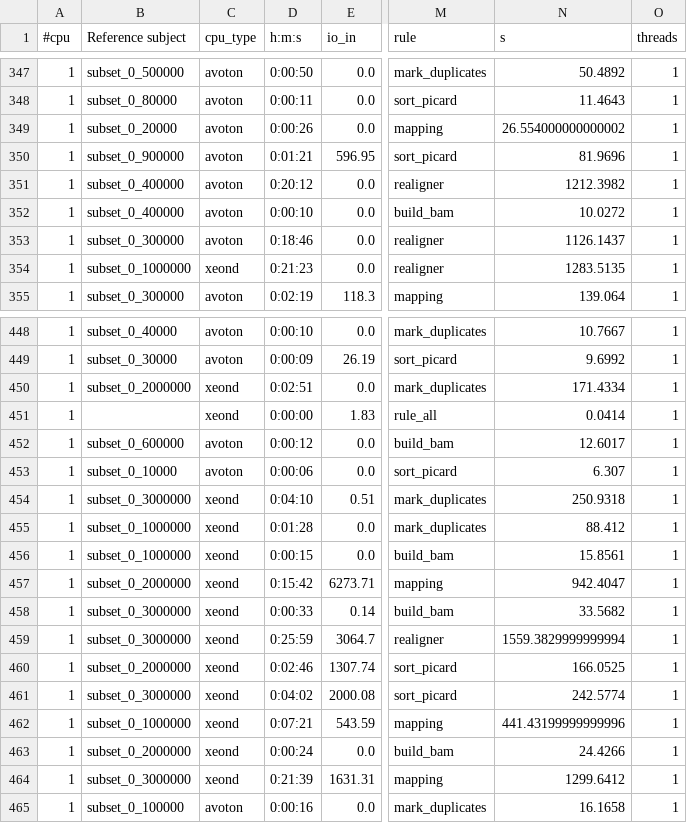
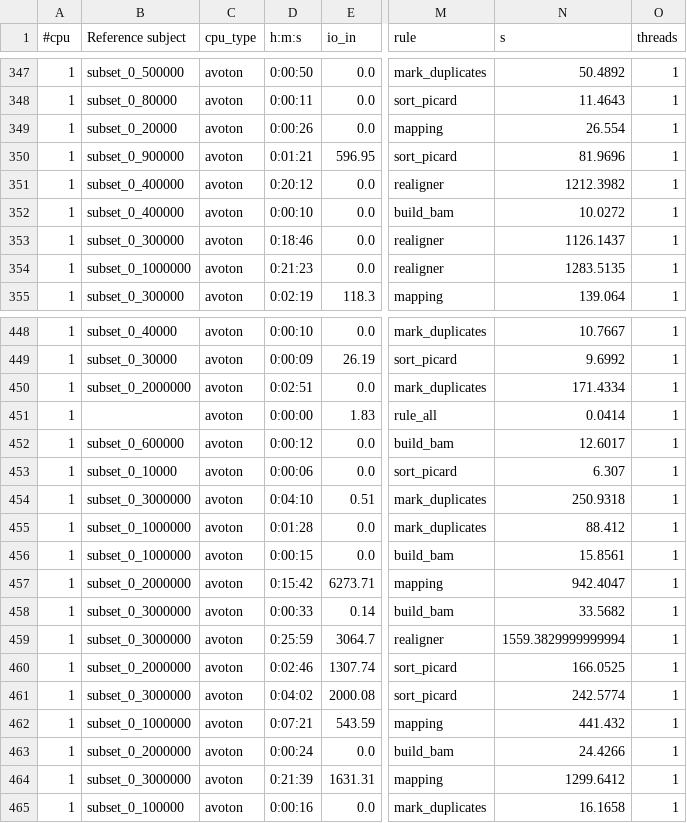
Before and after one commit to infnttlab/biopipe, a CSV file: Tabellone_avoton.csv, drawn as a sheet; only a part is shown, gaps mark what is left out; the diff covers the shown part only; the diff names each change by its address in the sheet, - before the commit and + after, or states it on an @@ line.

```diff
--- a/Tabellone_avoton.csv
+++ b/Tabellone_avoton.csv
-N349 (s): 26.554000000000002
+N349 (s): 26.554
-C354 (cpu_type): xeond
+C354 (cpu_type): avoton
-C450:C451 (cpu_type): xeond
+C450:C451 (cpu_type): avoton
-C454:C464 (cpu_type): xeond
+C454:C464 (cpu_type): avoton
-N462 (s): 441.43199999999996
+N462 (s): 441.432
```
Also changed, not shown: 72 edited cells elsewhere in this file, Tabellone_100000_avoton.csv, Tabellone_10000_avoton.csv.
